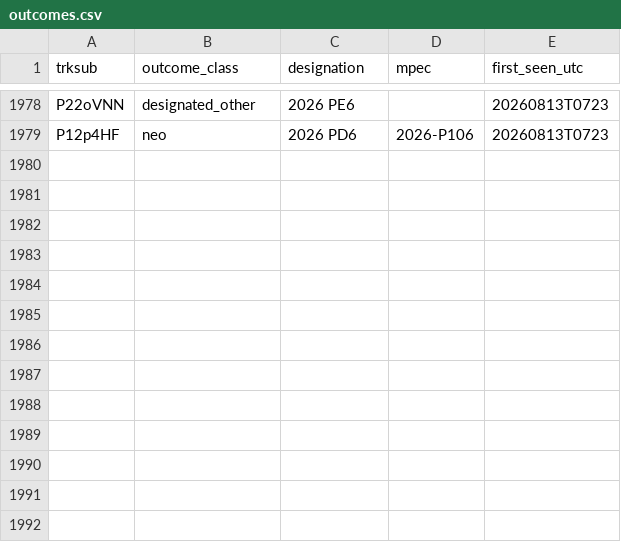
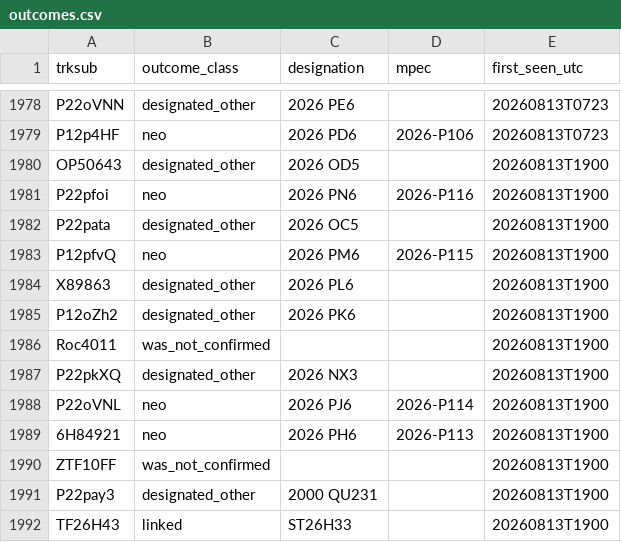
Before and after one commit to LeahS-blip/Planetary-Defense-Spacesift, a CSV file: data/capture/outcomes.csv, drawn as a sheet; only a part is shown, gaps mark what is left out; the diff names each change by its address in the sheet, - before the commit and + after, or states it on an @@ line.

```diff
--- a/data/capture/outcomes.csv
+++ b/data/capture/outcomes.csv
+row 1980: OP50643 | designated_other | 2026 OD5 |  | 20260813T1900
+row 1981: P22pfoi | neo | 2026 PN6 | 2026-P116 | 20260813T1900
+row 1982: P22pata | designated_other | 2026 OC5 |  | 20260813T1900
+row 1983: P12pfvQ | neo | 2026 PM6 | 2026-P115 | 20260813T1900
+row 1984: X89863 | designated_other | 2026 PL6 |  | 20260813T1900
+row 1985: P12oZh2 | designated_other | 2026 PK6 |  | 20260813T1900
+row 1986: Roc4011 | was_not_confirmed |  |  | 20260813T1900
+row 1987: P22pkXQ | designated_other | 2026 NX3 |  | 20260813T1900
+row 1988: P22oVNL | neo | 2026 PJ6 | 2026-P114 | 20260813T1900
+row 1989: 6H84921 | neo | 2026 PH6 | 2026-P113 | 20260813T1900
+row 1990: ZTF10FF | was_not_confirmed |  |  | 20260813T1900
+row 1991: P22pay3 | designated_other | 2000 QU231 |  | 20260813T1900
+row 1992: TF26H43 | linked | ST26H33 |  | 20260813T1900
```
Also changed, not shown: outputs/daily_vetting.csv, 16 other files.
